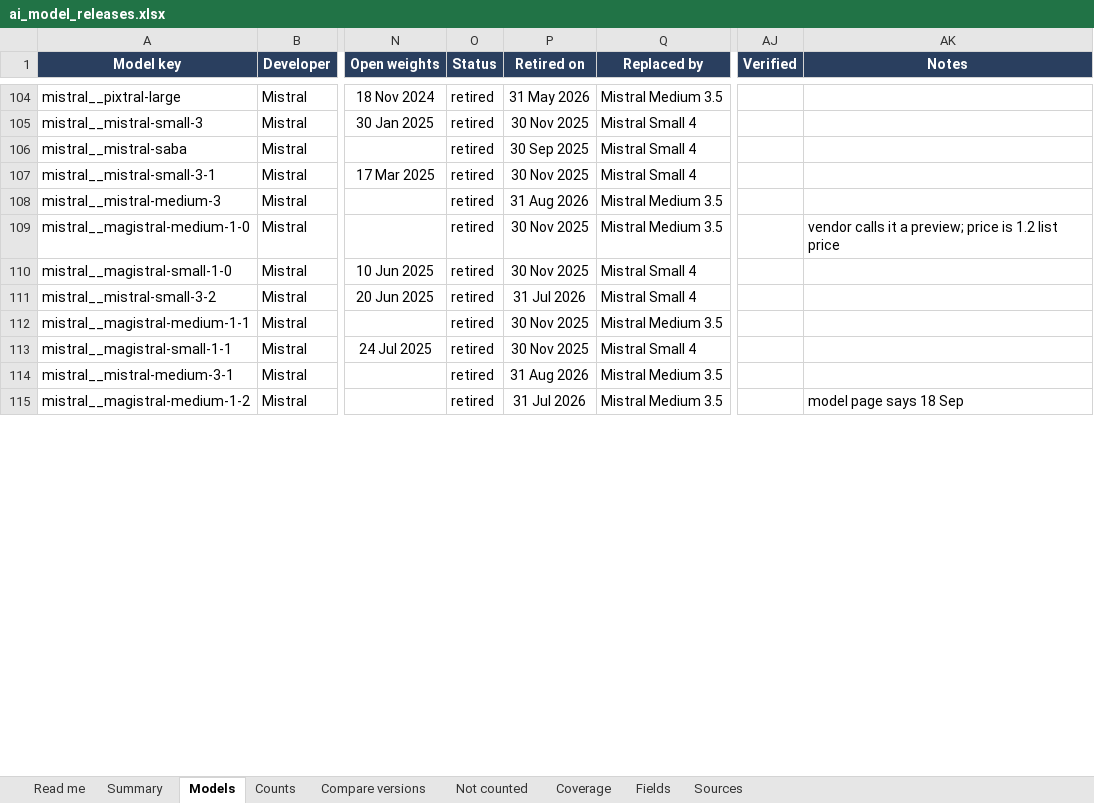
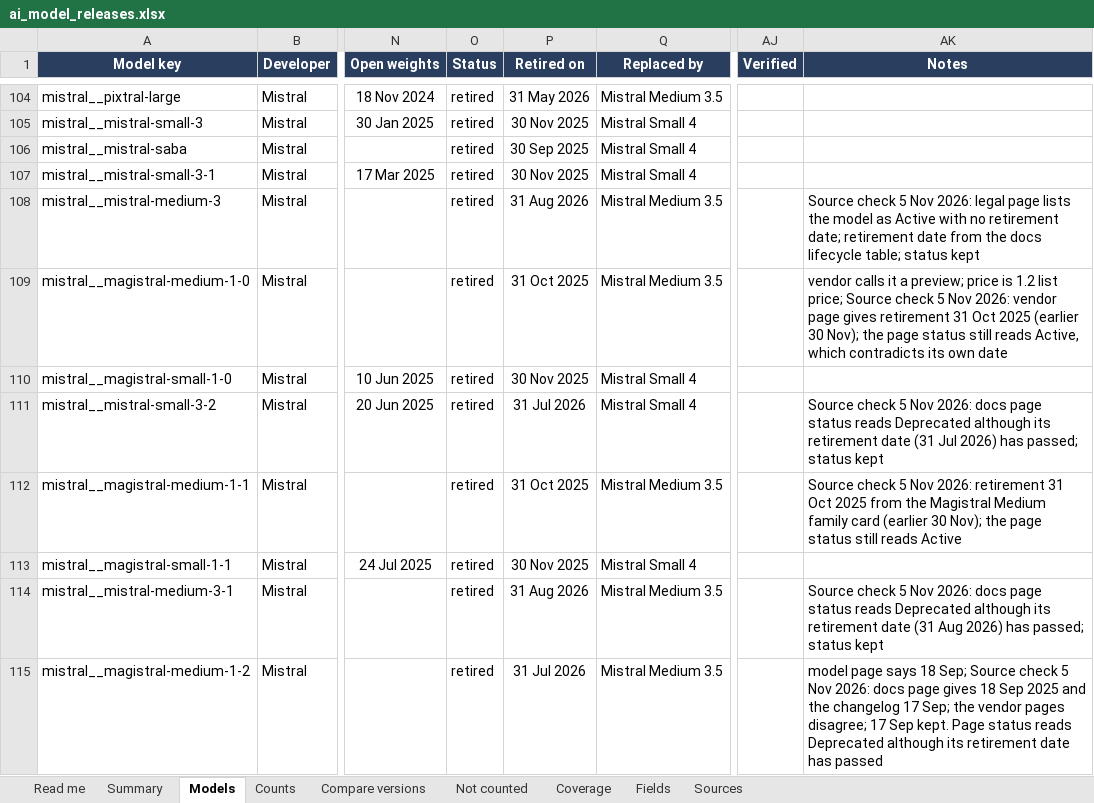
Before and after one commit to habbine/comparative-list-ai-model-releases, an Excel workbook: data/ai_model_releases.xlsx, sheet Models, drawn as a sheet; only a part is shown, gaps mark what is left out; values as stored, in another font and other column widths than the file's, no borders; conditional formats and table styles not drawn; the diff covers the shown part only; the diff names each change by its address in the sheet, - before the commit and + after, or states it on an @@ line.

```diff
--- a/data/ai_model_releases.xlsx (sheet Models)
+++ b/data/ai_model_releases.xlsx (sheet Models)
-AK108 (Notes): (empty)
+AK108 (Notes): Source check 5 Nov 2026: legal page lists the model as Active with no retirement date; retirement date from the docs lifecycle table; status kept
-P109 (Retired on): 30 Nov 2025
+P109 (Retired on): 31 Oct 2025
-AK109 (Notes): …1.2 list price
+AK109 (Notes): …1.2 list price; Source check 5 Nov 2026: vendor page gives retirement 31 Oct 2025 (earlier 30 Nov); the page status still reads Active, which contradicts its own date
-AK111 (Notes): (empty)
+AK111 (Notes): Source check 5 Nov 2026: docs page status reads Deprecated although its retirement date (31 Jul 2026) has passed; status kept
-P112 (Retired on): 30 Nov 2025
+P112 (Retired on): 31 Oct 2025
-AK112 (Notes): (empty)
+AK112 (Notes): Source check 5 Nov 2026: retirement 31 Oct 2025 from the Magistral Medium family card (earlier 30 Nov); the page status still reads Active
-AK114 (Notes): (empty)
+AK114 (Notes): Source check 5 Nov 2026: docs page status reads Deprecated although its retirement date (31 Aug 2026) has passed; status kept
-AK115 (Notes): …says 18 Sep
+AK115 (Notes): …says 18 Sep; Source check 5 Nov 2026: docs page gives 18 Sep 2025 and the changelog 17 Sep; the vendor pages disagree; 17 Sep kept. Page status reads Deprecated although its retirement date has passed
```
Also changed, not shown: 50 edited cells elsewhere in this sheet, 4 other files.
